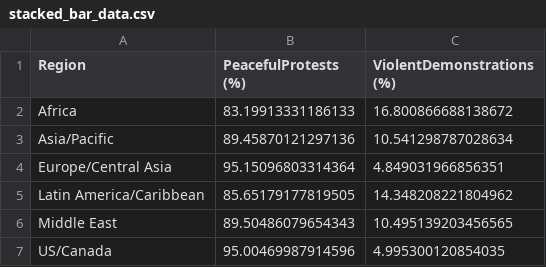
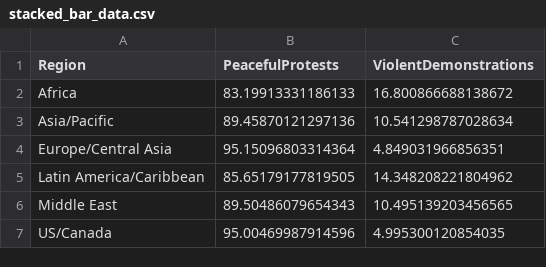
Before and after one commit to girofex/Data-Visualization-websites, a CSV file: resources/plots/stacked_bar_data.csv, drawn as a sheet.

```diff
--- a/resources/plots/stacked_bar_data.csv
+++ b/resources/plots/stacked_bar_data.csv
@@ -1,2 +1,2 @@
-Region,PeacefulProtests (%),ViolentDemonstrations (%)
+Region,PeacefulProtests,ViolentDemonstrations
 Africa,83.19913331186133,16.800866688138672
```
Also changed, not shown: resources/plots/waffle_data.csv, 6 other files.
